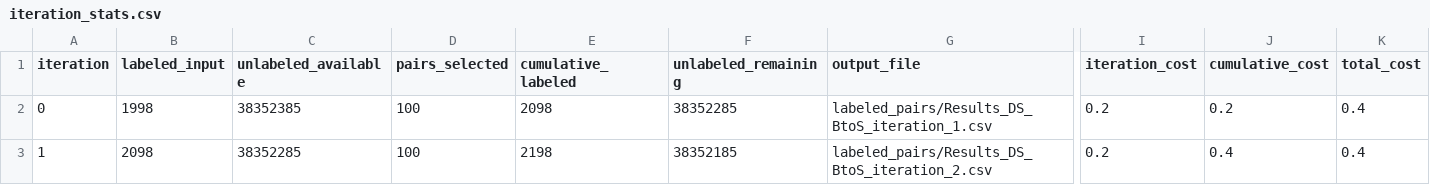
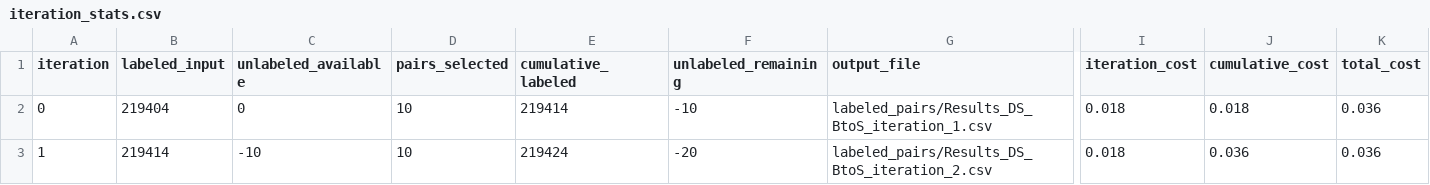
Before and after one commit to agustinestevah/fea_project, a CSV file: fea_iterations/iteration_stats.csv, drawn as a sheet; only a part is shown, gaps mark what is left out; the diff names each change by its address in the sheet, - before the commit and + after, or states it on an @@ line.

```diff
--- a/fea_iterations/iteration_stats.csv
+++ b/fea_iterations/iteration_stats.csv
-B2 (labeled_input): 1998
+B2 (labeled_input): 219404
-C2 (unlabeled_available): 38352385
+C2 (unlabeled_available): 0
-D2:D3 (pairs_selected): 100
+D2:D3 (pairs_selected): 10
-E2 (cumulative_labeled): 2098
+E2 (cumulative_labeled): 219414
-F2 (unlabeled_remaining): 38352285
+F2 (unlabeled_remaining): -10
-I2:I3 (iteration_cost): 0.2
+I2:I3 (iteration_cost): 0.018
-J2 (cumulative_cost): 0.2
+J2 (cumulative_cost): 0.018
-K2:K3 (total_cost): 0.4
+K2:K3 (total_cost): 0.036
-B3 (labeled_input): 2098
+B3 (labeled_input): 219414
-C3 (unlabeled_available): 38352285
+C3 (unlabeled_available): -10
-E3 (cumulative_labeled): 2198
+E3 (cumulative_labeled): 219424
-F3 (unlabeled_remaining): 38352185
+F3 (unlabeled_remaining): -20
-J3 (cumulative_cost): 0.4
+J3 (cumulative_cost): 0.036
```
Also changed, not shown: 28 other files.
